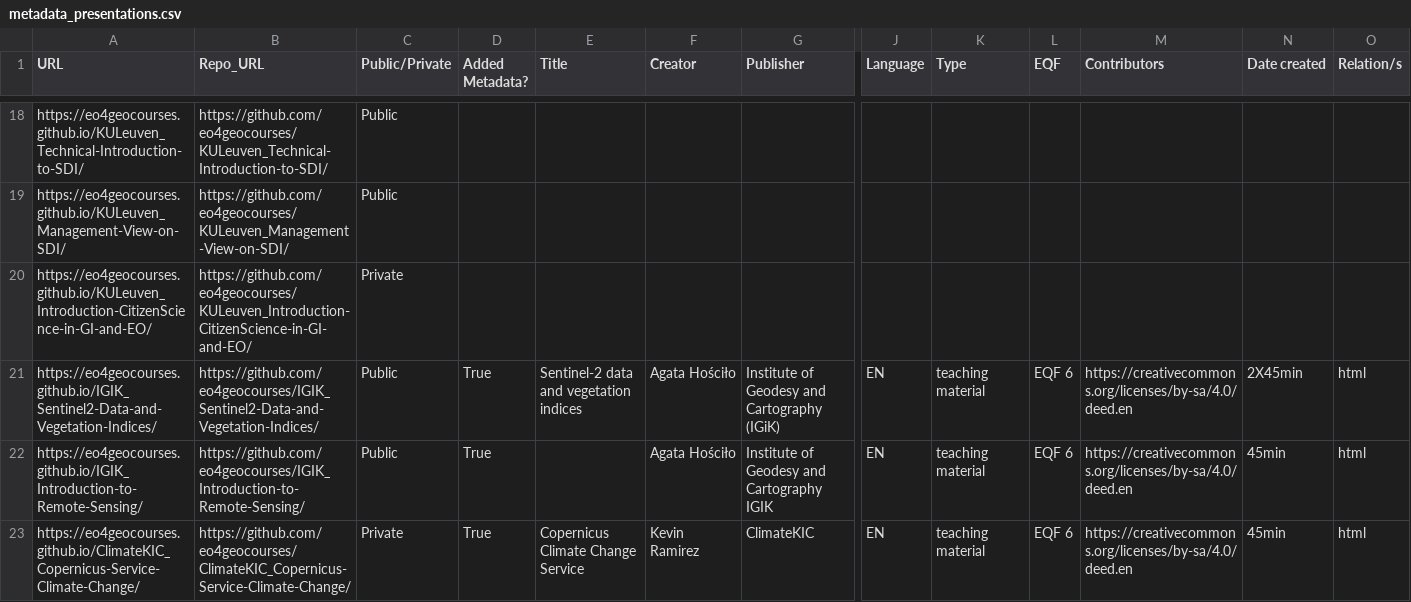
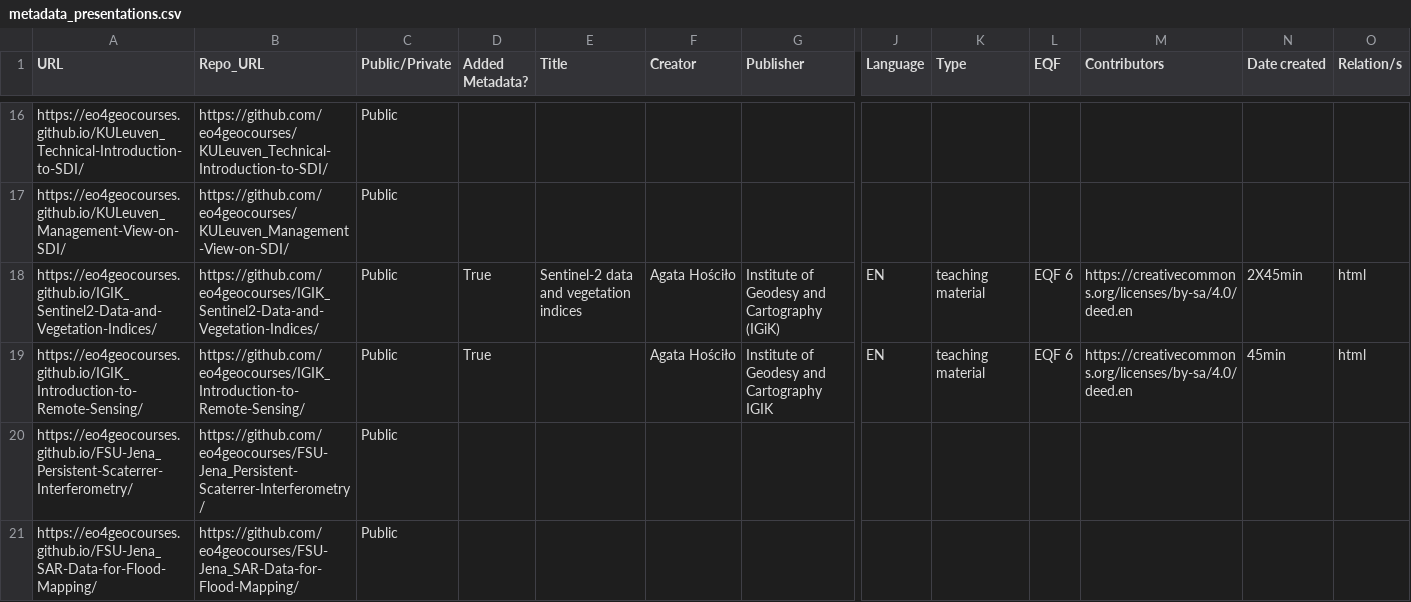
Before and after one commit to eo4geocourses/metadata_scraper, a CSV file: graphs/metadata_presentations.csv, drawn as a sheet; only a part is shown, gaps mark what is left out; the shorter side is filled out with more unchanged rows; rows hold the shown columns only; the diff covers the shown part only; the diff names each change by its address in the sheet, - before the commit and + after, or states it on an @@ line.

Commit message:
add https status

```diff
--- a/graphs/metadata_presentations.csv
+++ b/graphs/metadata_presentations.csv
-row 20: https://eo4geocourses.github.io/KULeuven_Introduction-CitizenScience-in-GI-and-EO/ | https://github.com/eo4geocourses/KULeuven_Introduction-CitizenScience-in-GI-and-EO/ | Private
-row 23: https://eo4geocourses.github.io/ClimateKIC_Copernicus-Service-Climate-Change/ | https://github.com/eo4geocourses/ClimateKIC_Copernicus-Service-Climate-Change/ | Private | True | Copernicus Climate Change Service | Kevin Ramirez | ClimateKIC | EN | teaching material | EQF 6 | https://creativecommons.org/licenses/by-sa/4.0/deed.en | 45min | html
```
Also changed, not shown: 8 removed rows elsewhere in this file, metadata_presentations.csv, 2 other files.
